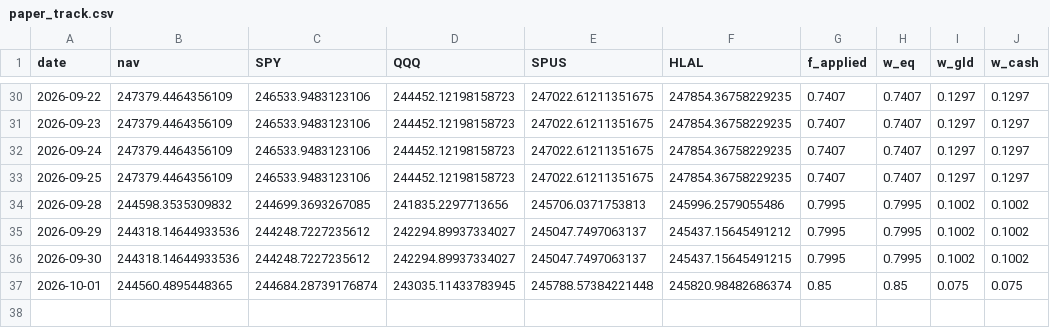
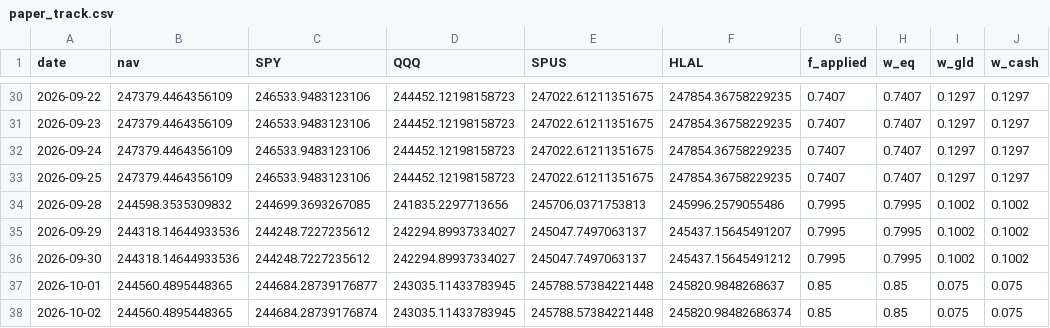
Before and after one commit to shaqebadi/fortress-dashboard, a CSV file: data/paper_track.csv, drawn as a sheet; only a part is shown, gaps mark what is left out.

```diff
--- a/data/paper_track.csv
+++ b/data/paper_track.csv
@@ -34,4 +34,5 @@ date,nav,SPY,QQQ,SPUS,HLAL,f_applied,w_eq,w_gld,w_cash
 2026-09-28,244598.3535309832,244699.3693267085,241835.2297713656,245706.0371753813,245996.2579055486,0.7995,0.7995,0.1002,0.1002
-2026-09-29,244318.14644933536,244248.7227235612,242294.89937334027,245047.7497063137,245437.15645491212,0.7995,0.7995,0.1002,0.1002
-2026-09-30,244318.14644933536,244248.7227235612,242294.89937334027,245047.7497063137,245437.15645491215,0.7995,0.7995,0.1002,0.1002
-2026-10-01,244560.4895448365,244684.28739176874,243035.11433783945,245788.57384221448,245820.98482686374,0.85,0.85,0.075,0.075
+2026-09-29,244318.14644933536,244248.7227235612,242294.89937334027,245047.7497063137,245437.15645491207,0.7995,0.7995,0.1002,0.1002
+2026-09-30,244318.14644933536,244248.7227235612,242294.89937334027,245047.7497063137,245437.15645491212,0.7995,0.7995,0.1002,0.1002
+2026-10-01,244560.4895448365,244684.28739176877,243035.11433783945,245788.57384221448,245820.9848268637,0.85,0.85,0.075,0.075
+2026-10-02,244560.4895448365,244684.28739176874,243035.11433783945,245788.57384221448,245820.98482686374,0.85,0.85,0.075,0.075
```
Also changed, not shown: data/core_returns.csv, 3 other files.
